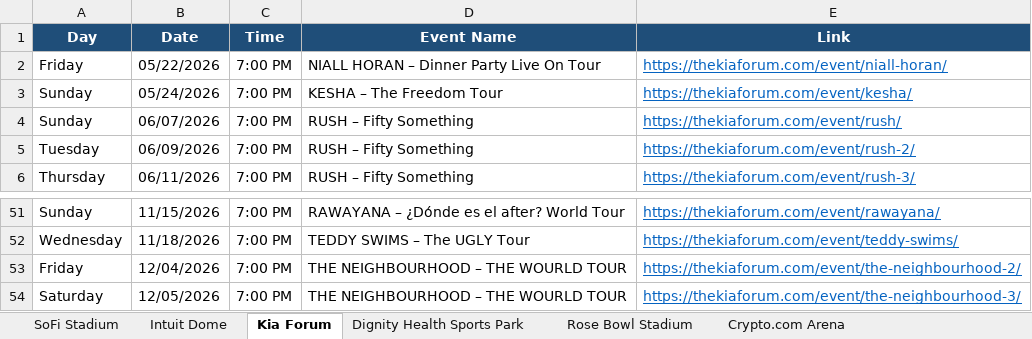
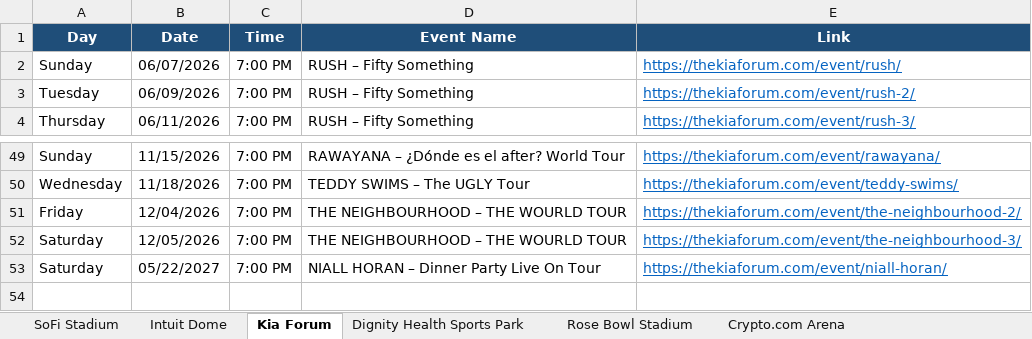
Before and after one commit to hannahlee-vzw/southern_california_events, an Excel workbook: docs/events.xlsx, sheet Kia Forum, drawn as a sheet; only a part is shown, gaps mark what is left out; values as stored, in another font and other column widths than the file's, no borders; removed rows and columns are numbered as before the commit, all else as after; the diff names each change by its address in the sheet, - before the commit and + after, or states it on an @@ line.

```diff
--- a/docs/events.xlsx (sheet Kia Forum)
+++ b/docs/events.xlsx (sheet Kia Forum)
-row 2: Friday | 05/22/2026 | 7:00 PM | NIALL HORAN – Dinner Party Live On Tour | https://thekiaforum.com/event/niall-horan/
-row 3: Sunday | 05/24/2026 | 7:00 PM | KESHA – The Freedom Tour | https://thekiaforum.com/event/kesha/
+row 53: Saturday | 05/22/2027 | 7:00 PM | NIALL HORAN – Dinner Party Live On Tour | https://thekiaforum.com/event/niall-horan/
```
Also changed, not shown: sheet Crypto.com Arena, sheet Dignity Health Sports Park, sheet LA Convention Center, 1 other file.
